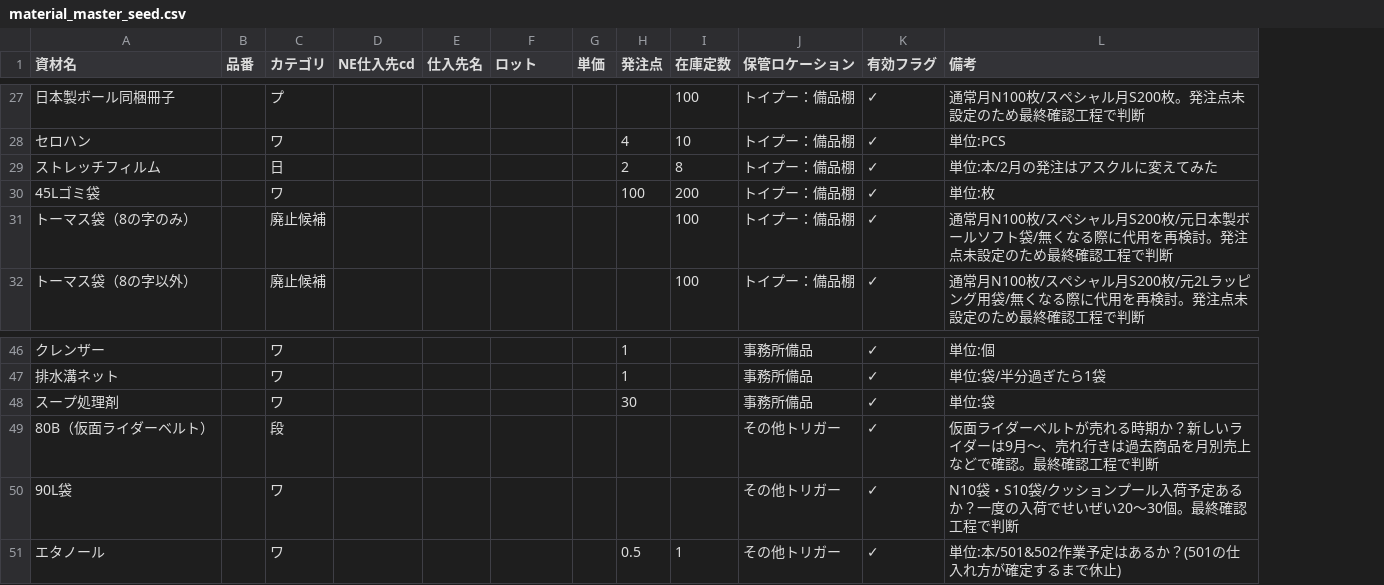
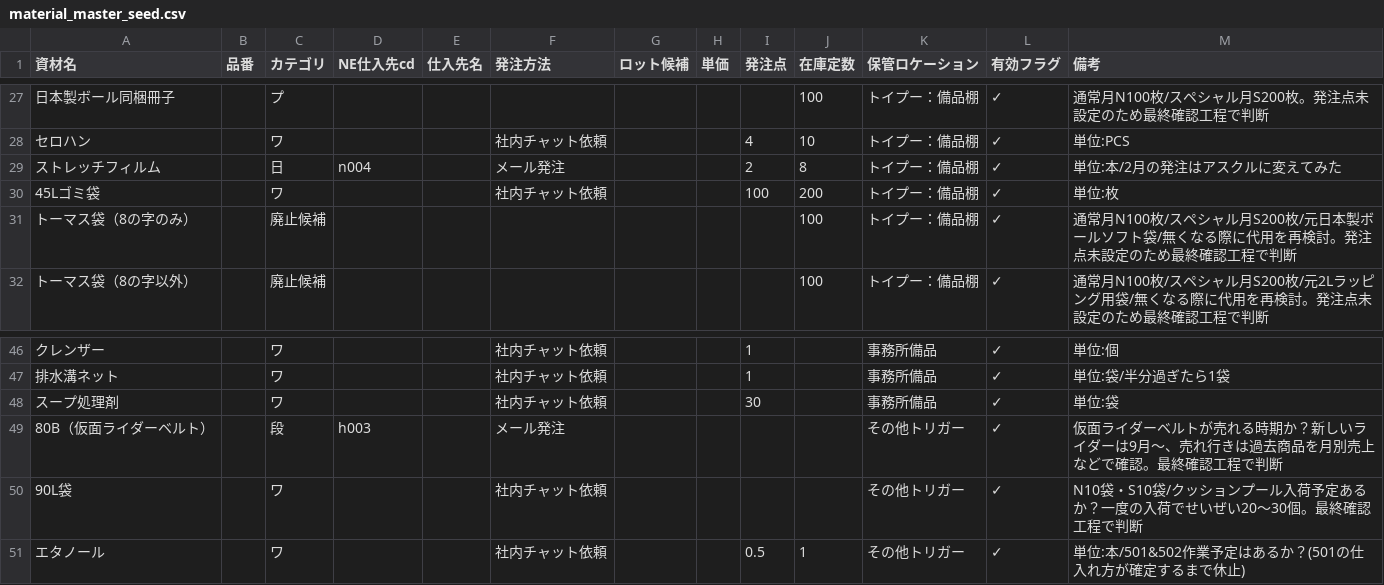
Before and after one commit to kaburera0214-lab/hanyo-converter, a CSV file: material_master_seed.csv, drawn as a sheet; only a part is shown, gaps mark what is left out; addresses are those after the commit; the diff covers the shown part only; the diff names each change by its address in the sheet, - before the commit and + after, or states it on an @@ line.

```diff
--- a/material_master_seed.csv
+++ b/material_master_seed.csv
+column F (発注方法), rows 28-30: 社内チャット依頼 | メール発注 | 社内チャット依頼; rows 46-51: 社内チャット依頼 | 社内チャット依頼 | 社内チャット依頼 | メール発注 | 社内チャット依頼 | 社内チャット依頼
-G1: ロット
+G1: ロット候補
-D29 (NE仕入先cd): (empty)
+D29 (NE仕入先cd): n004
-D49 (NE仕入先cd): (empty)
+D49 (NE仕入先cd): h003
```
Also changed, not shown: 18 edited cells elsewhere in this file, 4 other files.
